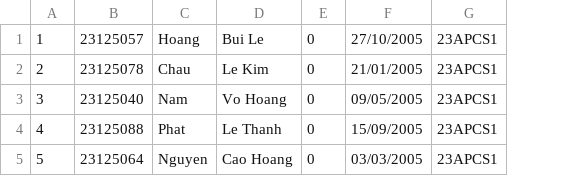
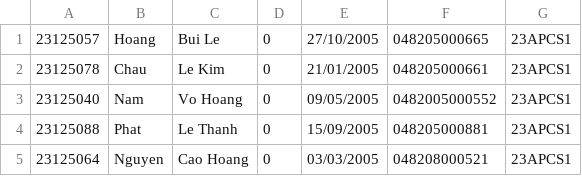
Before and after one commit to LeeHoang2710/Project_CS162-Group_5-23TT1, a CSV file: database/student.csv, drawn as a sheet; removed rows and columns are numbered as before the commit, all else as after; the diff names each change by its address in the sheet, - before the commit and + after, or states it on an @@ line.

Commit message:
fix student.csv

```diff
--- a/database/student.csv
+++ b/database/student.csv
-column A, rows 1-5: 1 | 2 | 3 | 4 | 5
+column F, rows 1-5: 048205000665 | 048205000661 | 0482005000552 | 048205000881 | 048208000521
```
